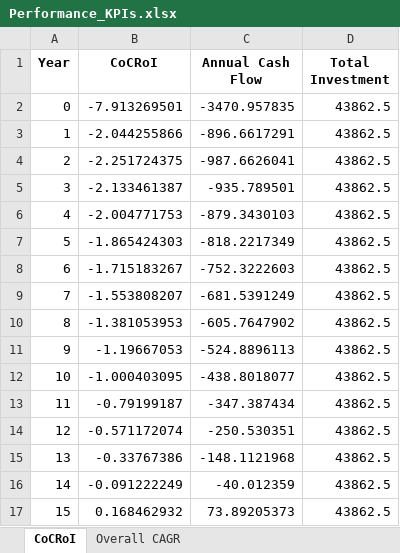
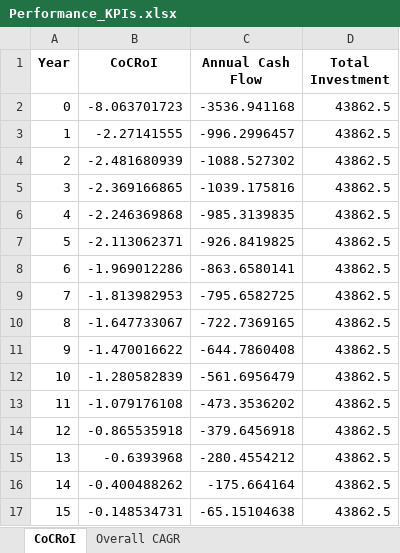
Before and after one commit to tigmanshu123/Real-Estate-Investing, an Excel workbook: 317 Newell St/Results/Excels/Performance_KPIs.xlsx, sheet CoCRoI, drawn as a sheet; only a part is shown; values as stored, in another font and other column widths than the file's, no borders; the diff covers the shown part only; the diff names each change by its address in the sheet, - before the commit and + after, or states it on an @@ line.

```diff
--- a/317 Newell St/Results/Excels/Performance_KPIs.xlsx (sheet CoCRoI)
+++ b/317 Newell St/Results/Excels/Performance_KPIs.xlsx (sheet CoCRoI)
-B2 (CoCRoI): -7.913269501
+B2 (CoCRoI): -8.063701723
-C2 (Annual Cash Flow): -3470.957835
+C2 (Annual Cash Flow): -3536.941168
-B3 (CoCRoI): -2.044255866
+B3 (CoCRoI): -2.27141555
-C3 (Annual Cash Flow): -896.6617291
+C3 (Annual Cash Flow): -996.2996457
-B4 (CoCRoI): -2.251724375
+B4 (CoCRoI): -2.481680939
-C4 (Annual Cash Flow): -987.6626041
+C4 (Annual Cash Flow): -1088.527302
-B5 (CoCRoI): -2.133461387
+B5 (CoCRoI): -2.369166865
-C5 (Annual Cash Flow): -935.789501
+C5 (Annual Cash Flow): -1039.175816
-B6 (CoCRoI): -2.004771753
+B6 (CoCRoI): -2.246369868
-C6 (Annual Cash Flow): -879.3430103
+C6 (Annual Cash Flow): -985.3139835
-B7 (CoCRoI): -1.865424303
+B7 (CoCRoI): -2.113062371
-C7 (Annual Cash Flow): -818.2217349
+C7 (Annual Cash Flow): -926.8419825
-B8 (CoCRoI): -1.715183267
+B8 (CoCRoI): -1.969012286
-C8 (Annual Cash Flow): -752.3222603
+C8 (Annual Cash Flow): -863.6580141
-B9 (CoCRoI): -1.553808207
+B9 (CoCRoI): -1.813982953
-C9 (Annual Cash Flow): -681.5391249
+C9 (Annual Cash Flow): -795.6582725
-B10 (CoCRoI): -1.381053953
+B10 (CoCRoI): -1.647733067
-C10 (Annual Cash Flow): -605.7647902
+C10 (Annual Cash Flow): -722.7369165
-B11 (CoCRoI): -1.19667053
+B11 (CoCRoI): -1.470016622
-C11 (Annual Cash Flow): -524.8896113
+C11 (Annual Cash Flow): -644.7860408
-B12 (CoCRoI): -1.000403095
+B12 (CoCRoI): -1.280582839
-C12 (Annual Cash Flow): -438.8018077
+C12 (Annual Cash Flow): -561.6956479
-B13 (CoCRoI): -0.79199187
+B13 (CoCRoI): -1.079176108
-C13 (Annual Cash Flow): -347.387434
+C13 (Annual Cash Flow): -473.3536202
-B14 (CoCRoI): -0.571172074
+B14 (CoCRoI): -0.865535918
-C14 (Annual Cash Flow): -250.530351
+C14 (Annual Cash Flow): -379.6456918
-B15 (CoCRoI): -0.33767386
+B15 (CoCRoI): -0.6393968
-C15 (Annual Cash Flow): -148.1121968
+C15 (Annual Cash Flow): -280.4554212
-B16 (CoCRoI): -0.091222249
+B16 (CoCRoI): -0.400488262
-C16 (Annual Cash Flow): -40.012359
+C16 (Annual Cash Flow): -175.664164
-B17 (CoCRoI): 0.168462932
+B17 (CoCRoI): -0.148534731
-C17 (Annual Cash Flow): 73.89205373
+C17 (Annual Cash Flow): -65.15104638
```
Also changed, not shown: 30 edited cells elsewhere in this sheet, sheet Overall CAGR, 317 Newell St/Results/Excels/Amortization Schedule.xlsx, 317 Newell St/Results/Excels/Rent Estimates.xlsx, 32 other files.
